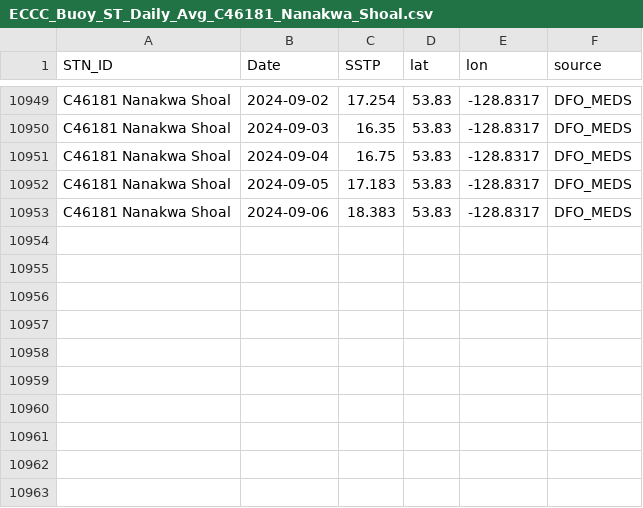
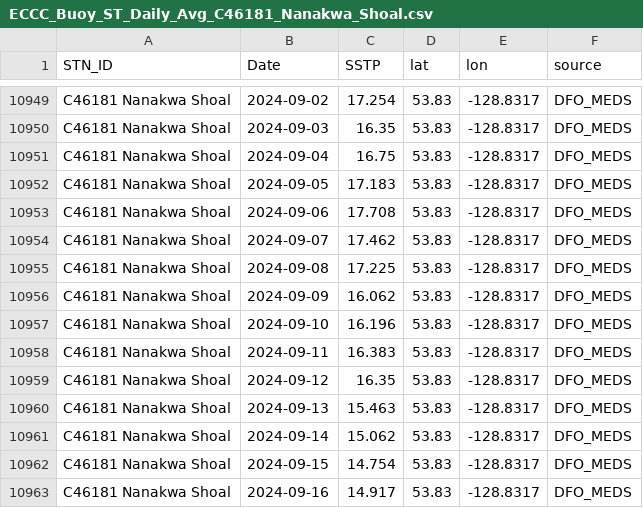
Before and after one commit to IOS-OSD-DPG/Pacific_SST_Monitoring, a CSV file: data/buoy_ST_daily/ECCC_Buoy_ST_Daily_Avg_C46181_Nanakwa_Shoal.csv, drawn as a sheet; only a part is shown, gaps mark what is left out.

```diff
--- a/data/buoy_ST_daily/ECCC_Buoy_ST_Daily_Avg_C46181_Nanakwa_Shoal.csv
+++ b/data/buoy_ST_daily/ECCC_Buoy_ST_Daily_Avg_C46181_Nanakwa_Shoal.csv
@@ -10952,2 +10952,12 @@
 "C46181 Nanakwa Shoal",2024-09-05,17.183,53.83,-128.8317,"DFO_MEDS"
-"C46181 Nanakwa Shoal",2024-09-06,18.383,53.83,-128.8317,"DFO_MEDS"
+"C46181 Nanakwa Shoal",2024-09-06,17.708,53.83,-128.8317,"DFO_MEDS"
+"C46181 Nanakwa Shoal",2024-09-07,17.462,53.83,-128.8317,"DFO_MEDS"
+"C46181 Nanakwa Shoal",2024-09-08,17.225,53.83,-128.8317,"DFO_MEDS"
+"C46181 Nanakwa Shoal",2024-09-09,16.062,53.83,-128.8317,"DFO_MEDS"
+"C46181 Nanakwa Shoal",2024-09-10,16.196,53.83,-128.8317,"DFO_MEDS"
+"C46181 Nanakwa Shoal",2024-09-11,16.383,53.83,-128.8317,"DFO_MEDS"
+"C46181 Nanakwa Shoal",2024-09-12,16.35,53.83,-128.8317,"DFO_MEDS"
+"C46181 Nanakwa Shoal",2024-09-13,15.463,53.83,-128.8317,"DFO_MEDS"
+"C46181 Nanakwa Shoal",2024-09-14,15.062,53.83,-128.8317,"DFO_MEDS"
+"C46181 Nanakwa Shoal",2024-09-15,14.754,53.83,-128.8317,"DFO_MEDS"
+"C46181 Nanakwa Shoal",2024-09-16,14.917,53.83,-128.8317,"DFO_MEDS"
```
Also changed, not shown: data/buoy_ST_daily/ECCC_Buoy_ST_Daily_Avg_C46145_Central_Dixon_Entrance.csv, data/buoy_ST_daily/ECCC_Buoy_ST_Daily_Avg_C46147_S_Moresby.csv, 33 other files.
